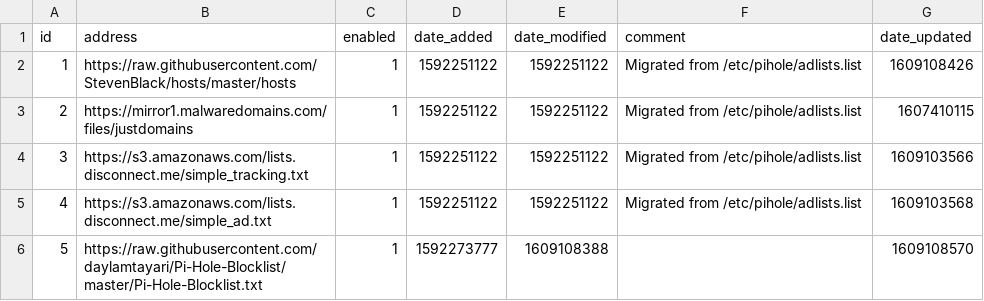
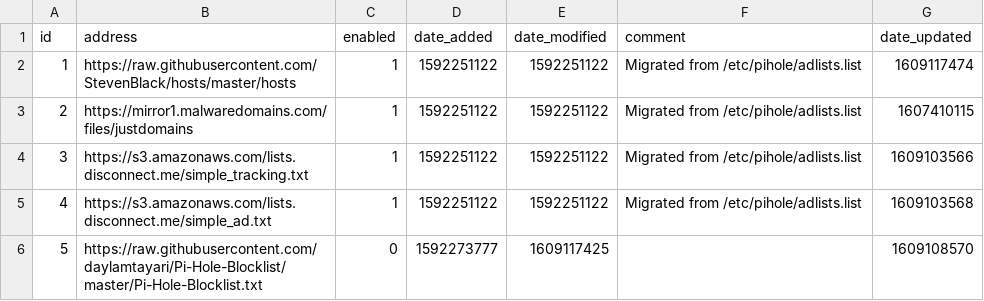
Before and after one commit to GRaNTMaTT/my-pihole-lists, a CSV file: adlist.csv, drawn as a sheet.

```diff
--- a/adlist.csv
+++ b/adlist.csv
@@ -1,3 +1,3 @@
 id,address,enabled,date_added,date_modified,comment,date_updated
-1,https://raw.githubusercontent.com/StevenBlack/hosts/master/hosts,1,1592251122,1592251122,"Migrated from /etc/pihole/adlists.list",1609108426
+1,https://raw.githubusercontent.com/StevenBlack/hosts/master/hosts,1,1592251122,1592251122,"Migrated from /etc/pihole/adlists.list",1609117474
 2,https://mirror1.malwaredomains.com/files/justdomains,1,1592251122,1592251122,"Migrated from /etc/pihole/adlists.list",1607410115
@@ -5,2 +5,2 @@ id,address,enabled,date_added,date_modified,comment,date_updated
 4,https://s3.amazonaws.com/lists.disconnect.me/simple_ad.txt,1,1592251122,1592251122,"Migrated from /etc/pihole/adlists.list",1609103568
-5,https://raw.githubusercontent.com/daylamtayari/Pi-Hole-Blocklist/master/Pi-Hole-Blocklist.txt,1,1592273777,1609108388,,1609108570
+5,https://raw.githubusercontent.com/daylamtayari/Pi-Hole-Blocklist/master/Pi-Hole-Blocklist.txt,0,1592273777,1609117425,,1609108570
```
Also changed, not shown: 1 other file.
